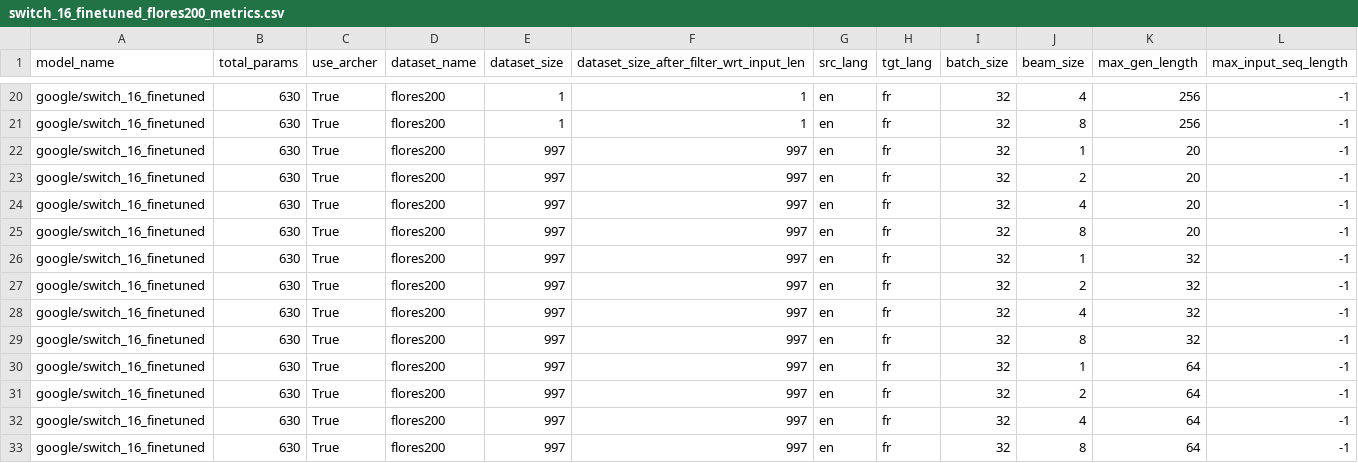
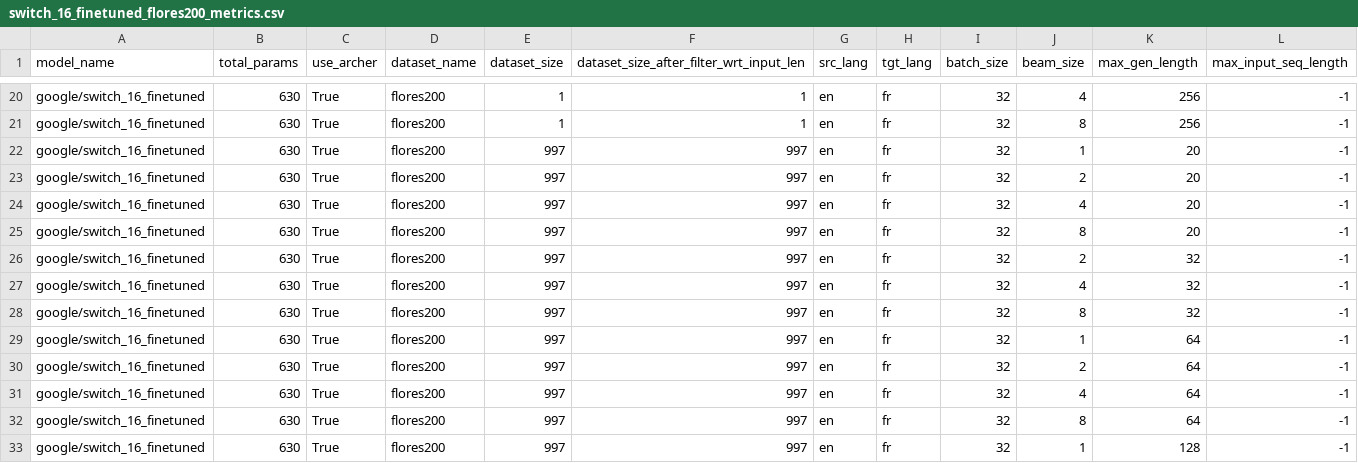
Before and after one commit to wassim2u/Benchmark, a CSV file: metric_logs/switch_16_finetuned_flores200_metrics.csv, drawn as a sheet; only a part is shown, gaps mark what is left out; the shorter side is filled out with more unchanged rows; rows hold the shown columns only; the diff names each change by its address in the sheet, - before the commit and + after, or states it on an @@ line.

```diff
--- a/metric_logs/switch_16_finetuned_flores200_metrics.csv
+++ b/metric_logs/switch_16_finetuned_flores200_metrics.csv
-row 26: google/switch_16_finetuned | 630 | True | flores200 | 997 | 997 | en | fr | 32 | 1 | 32 | -1
```
Also changed, not shown: fail_logs/failed_experiments.csv, 28 other files.
